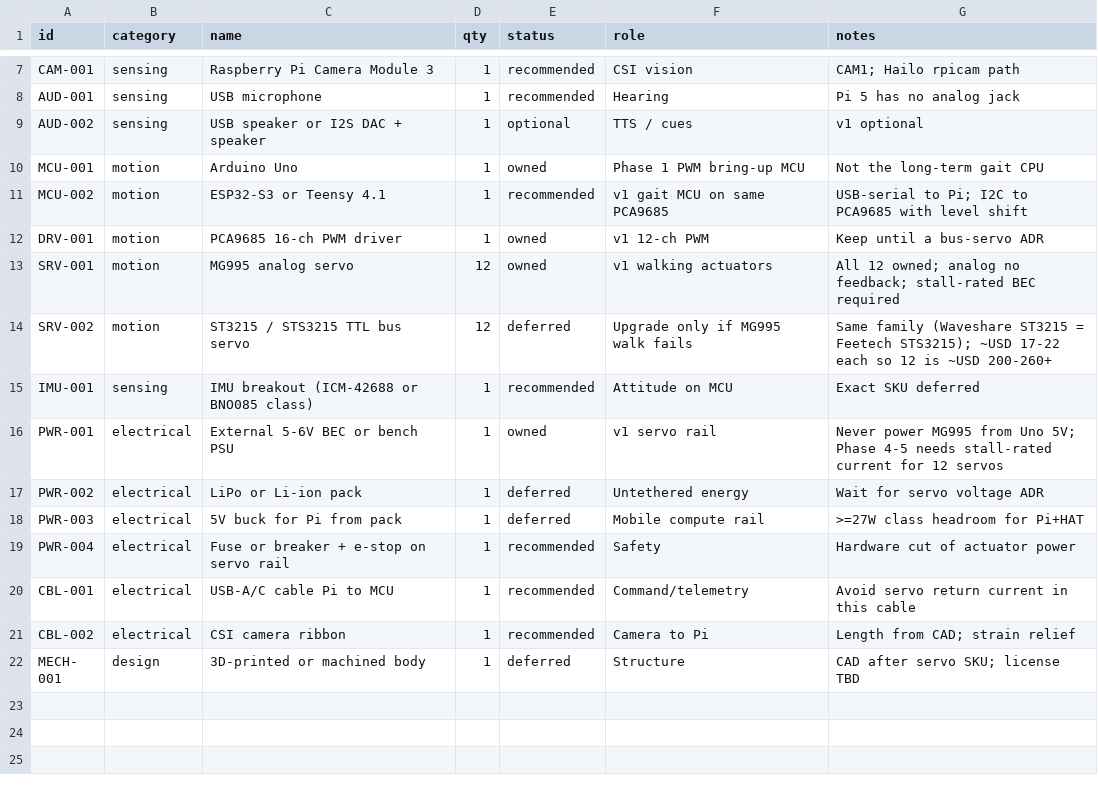
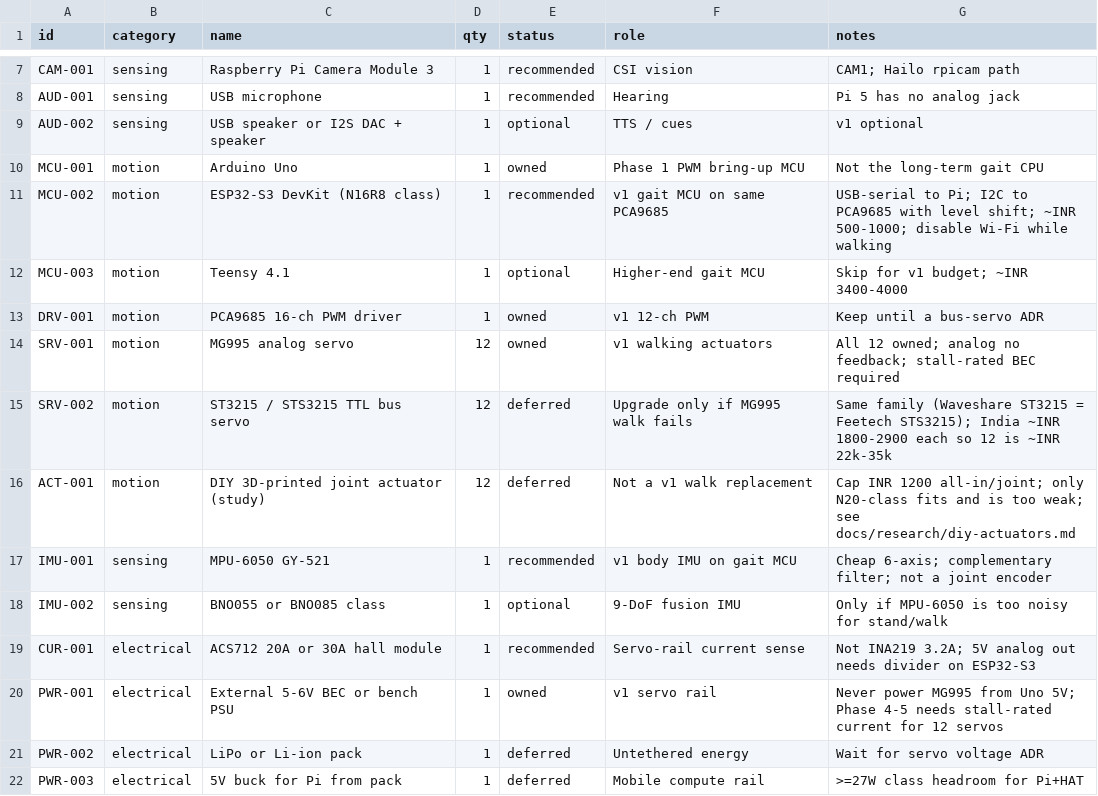
Before and after one commit to Raun98/robot-dog, a CSV file: bom/bom.csv, drawn as a sheet; only a part is shown, gaps mark what is left out; the shorter side is filled out with more unchanged rows.

```diff
--- a/bom/bom.csv
+++ b/bom/bom.csv
@@ -10,7 +10,11 @@ AUD-002,sensing,USB speaker or I2S DAC + speaker,1,optional,TTS / cues,v1 option
 MCU-001,motion,Arduino Uno,1,owned,Phase 1 PWM bring-up MCU,Not the long-term gait CPU
-MCU-002,motion,ESP32-S3 or Teensy 4.1,1,recommended,v1 gait MCU on same PCA9685,USB-serial to Pi; I2C to PCA9685 with level shift
+MCU-002,motion,ESP32-S3 DevKit (N16R8 class),1,recommended,v1 gait MCU on same PCA9685,USB-serial to Pi; I2C to PCA9685 with level shift; ~INR 500-1000; disable Wi-Fi while walking
+MCU-003,motion,Teensy 4.1,1,optional,Higher-end gait MCU,Skip for v1 budget; ~INR 3400-4000
 DRV-001,motion,PCA9685 16-ch PWM driver,1,owned,v1 12-ch PWM,Keep until a bus-servo ADR
 SRV-001,motion,MG995 analog servo,12,owned,v1 walking actuators,All 12 owned; analog no feedback; stall-rated BEC required
-SRV-002,motion,ST3215 / STS3215 TTL bus servo,12,deferred,Upgrade only if MG995 walk fails,Same family (Waveshare ST3215 = Feetech STS3215); ~USD 17-22 each so 12 is ~USD 200-260+
-IMU-001,sensing,IMU breakout (ICM-42688 or BNO085 class),1,recommended,Attitude on MCU,Exact SKU deferred
+SRV-002,motion,ST3215 / STS3215 TTL bus servo,12,deferred,Upgrade only if MG995 walk fails,Same family (Waveshare ST3215 = Feetech STS3215); India ~INR 1800-2900 each so 12 is ~INR 22k-35k
+ACT-001,motion,DIY 3D-printed joint actuator (study),12,deferred,Not a v1 walk replacement,Cap INR 1200 all-in/joint; only N20-class fits and is too weak; see docs/research/diy-actuators.md
+IMU-001,sensing,MPU-6050 GY-521,1,recommended,v1 body IMU on gait MCU,Cheap 6-axis; complementary filter; not a joint encoder
+IMU-002,sensing,BNO055 or BNO085 class,1,optional,9-DoF fusion IMU,Only if MPU-6050 is too noisy for stand/walk
+CUR-001,electrical,ACS712 20A or 30A hall module,1,recommended,Servo-rail current sense,Not INA219 3.2A; 5V analog out needs divider on ESP32-S3
 PWR-001,electrical,External 5-6V BEC or bench PSU,1,owned,v1 servo rail,Never power MG995 from Uno 5V; Phase 4-5 needs stall-rated current for 12 servos
```
Also changed, not shown: 14 other files.
